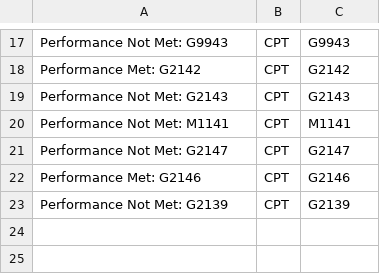
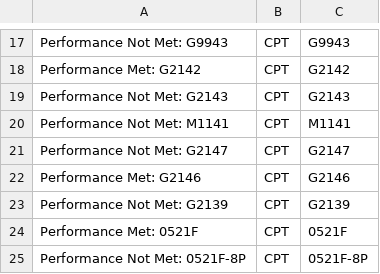
Before and after one commit to hpmsnell/measures, a CSV file: value_sets/quality/MIPS Value Sets - 2020.csv, drawn as a sheet; only a part is shown, gaps mark what is left out.

Commit message:
MIPS 144 Valueset Additions

```diff
--- a/value_sets/quality/MIPS Value Sets - 2020.csv
+++ b/value_sets/quality/MIPS Value Sets - 2020.csv
@@ -23 +23,3 @@ Performance Met: G2146,CPT,G2146
 Performance Not Met: G2139,CPT,G2139
+Performance Met: 0521F,CPT,0521F
+Performance Not Met: 0521F-8P,CPT,0521F-8P
```
